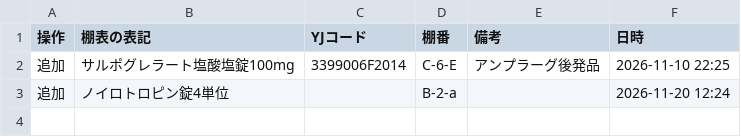
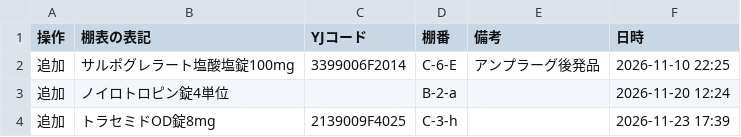
Before and after one commit to code89314-bit/jishiyaku, a CSV file: formulary-edits.csv, drawn as a sheet; the diff names each change by its address in the sheet, - before the commit and + after, or states it on an @@ line.

Commit message:
採用薬を追加：トラセミドOD錠8mg

```diff
--- a/formulary-edits.csv
+++ b/formulary-edits.csv
+row 4: 追加 | トラセミドOD錠8mg | 2139009F4025 | C-3-h |  | 2026-11-23 17:39
```
